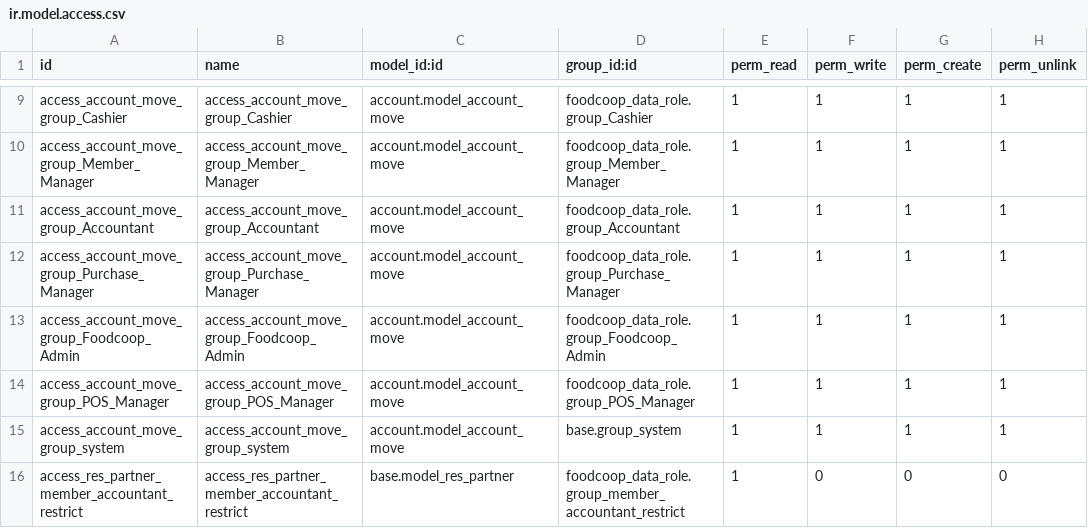
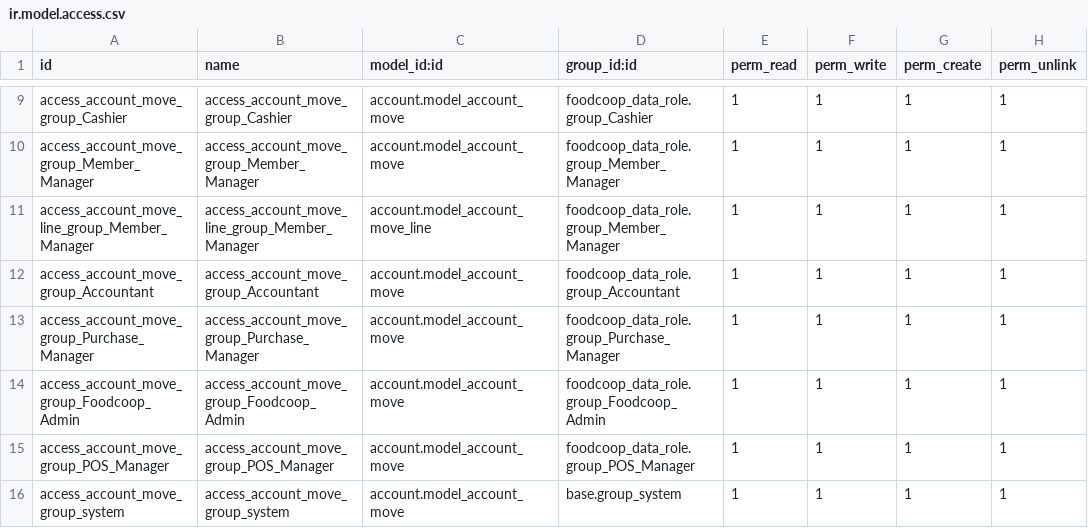
Before and after one commit to trobz/odoo-production, a CSV file: foodcoop_data_role/security/ir.model.access.csv, drawn as a sheet; only a part is shown, gaps mark what is left out; the shorter side is filled out with more unchanged rows.

Commit message:
[FIX] foodcoop_data_role: add access right on account move line for group Member Manager

```diff
--- a/foodcoop_data_role/security/ir.model.access.csv
+++ b/foodcoop_data_role/security/ir.model.access.csv
@@ -10,2 +10,3 @@ access_account_move_group_Cashier,access_account_move_group_Cashier,account.mode
 access_account_move_group_Member_Manager,access_account_move_group_Member_Manager,account.model_account_move,foodcoop_data_role.group_Member_Manager,1,1,1,1
+access_account_move_line_group_Member_Manager,access_account_move_line_group_Member_Manager,account.model_account_move_line,foodcoop_data_role.group_Member_Manager,1,1,1,1
 access_account_move_group_Accountant,access_account_move_group_Accountant,account.model_account_move,foodcoop_data_role.group_Accountant,1,1,1,1
```
